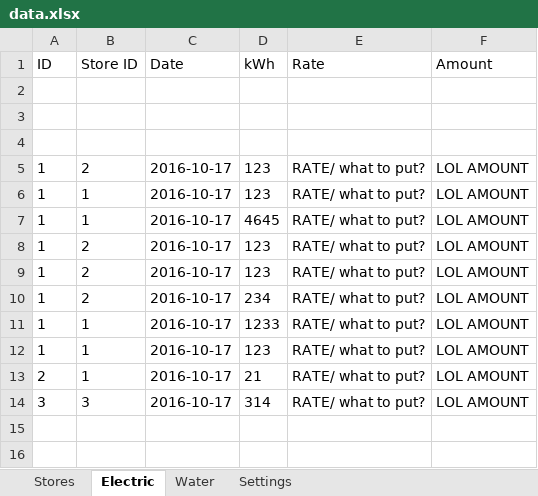
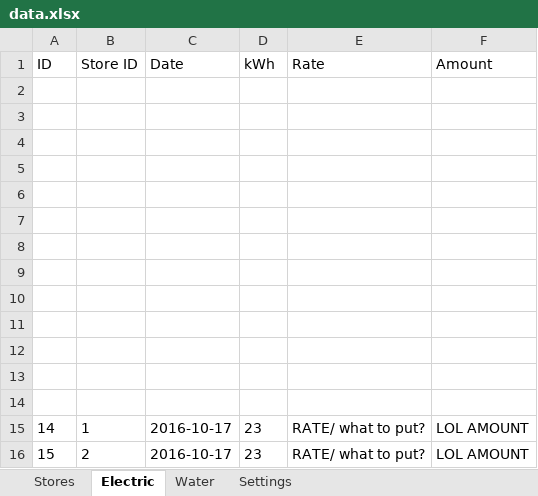
Before and after one commit to I-thei/MPM-Billing-System, an Excel workbook: data.xlsx, sheet Electric, drawn as a sheet; values as stored, in another font and other column widths than the file's, no borders; removed rows and columns are numbered as before the commit, all else as after; the diff names each change by its address in the sheet, - before the commit and + after, or states it on an @@ line.

```diff
--- a/data.xlsx (sheet Electric)
+++ b/data.xlsx (sheet Electric)
-row 5: 1 | 2 | 2016-10-17 | 123 | RATE/ what to put? | LOL AMOUNT
+row 5: (empty)
-row 6: 1 | 1 | 2016-10-17 | 123 | RATE/ what to put? | LOL AMOUNT
+row 6: (empty)
+row 7: (empty)
+row 8: (empty)
+row 9: (empty)
+row 10: (empty)
+row 11: (empty)
+row 12: (empty)
+row 13: (empty)
+row 14: (empty)
-A15 (ID): 1
+A15 (ID): 14
-D15 (kWh): 4645
+D15 (kWh): 23
-A16 (ID): 1
+A16 (ID): 15
-D16 (kWh): 123
+D16 (kWh): 23
-row 9: 1 | 2 | 2016-10-17 | 123 | RATE/ what to put? | LOL AMOUNT
-row 10: 1 | 2 | 2016-10-17 | 234 | RATE/ what to put? | LOL AMOUNT
-row 11: 1 | 1 | 2016-10-17 | 1233 | RATE/ what to put? | LOL AMOUNT
-row 12: 1 | 1 | 2016-10-17 | 123 | RATE/ what to put? | LOL AMOUNT
-row 13: 2 | 1 | 2016-10-17 | 21 | RATE/ what to put? | LOL AMOUNT
-row 14: 3 | 3 | 2016-10-17 | 314 | RATE/ what to put? | LOL AMOUNT
```
Also changed, not shown: sheet Water, sheet Stores, 4 other files.
